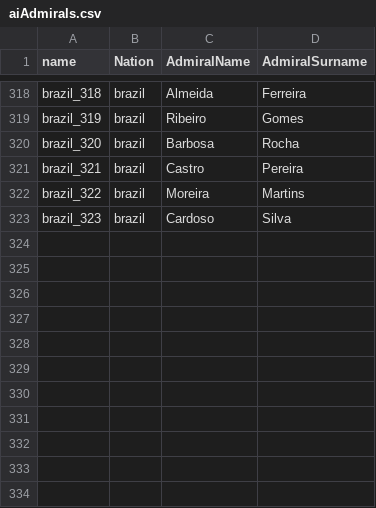
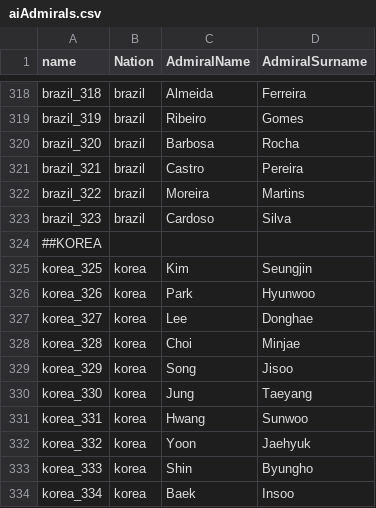
Before and after one commit to brothermunro/Dreadnought-Improvement-Project, a CSV file: aiAdmirals.csv, drawn as a sheet; only a part is shown, gaps mark what is left out; the diff names each change by its address in the sheet, - before the commit and + after, or states it on an @@ line.

Commit message:
Korean Admirals added
Generic names

```diff
--- a/aiAdmirals.csv
+++ b/aiAdmirals.csv
+row 324: ##KOREA
+row 325: korea_325 | korea | Kim | Seungjin
+row 326: korea_326 | korea | Park | Hyunwoo
+row 327: korea_327 | korea | Lee | Donghae
+row 328: korea_328 | korea | Choi | Minjae
+row 329: korea_329 | korea | Song | Jisoo
+row 330: korea_330 | korea | Jung | Taeyang
+row 331: korea_331 | korea | Hwang | Sunwoo
+row 332: korea_332 | korea | Yoon | Jaehyuk
+row 333: korea_333 | korea | Shin | Byungho
+row 334: korea_334 | korea | Baek | Insoo
```
